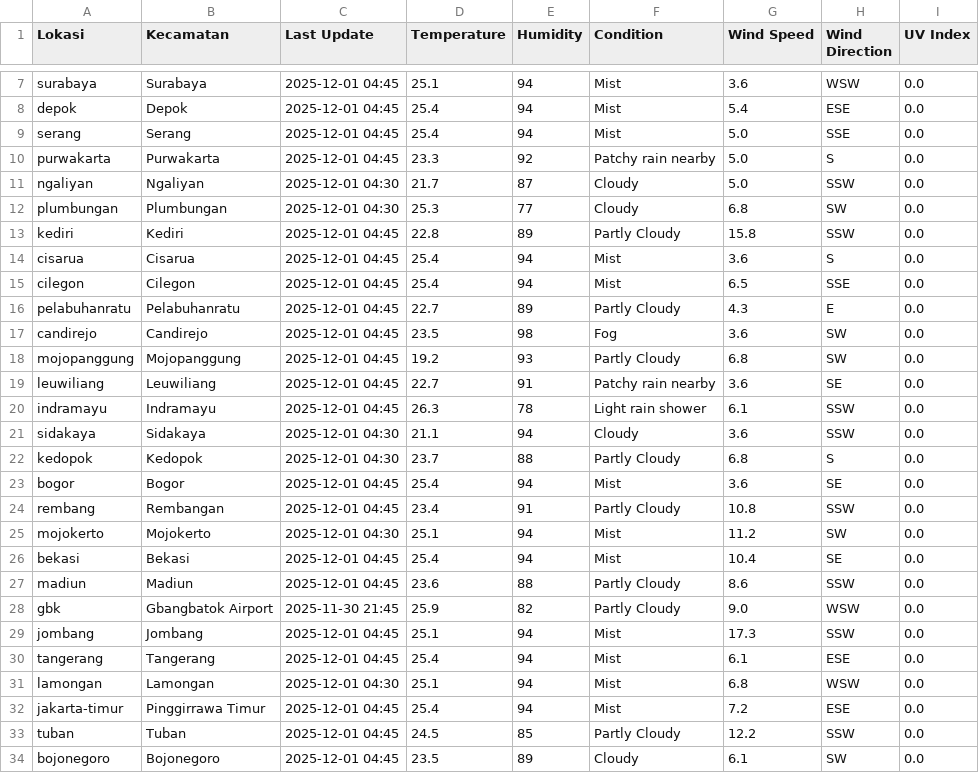
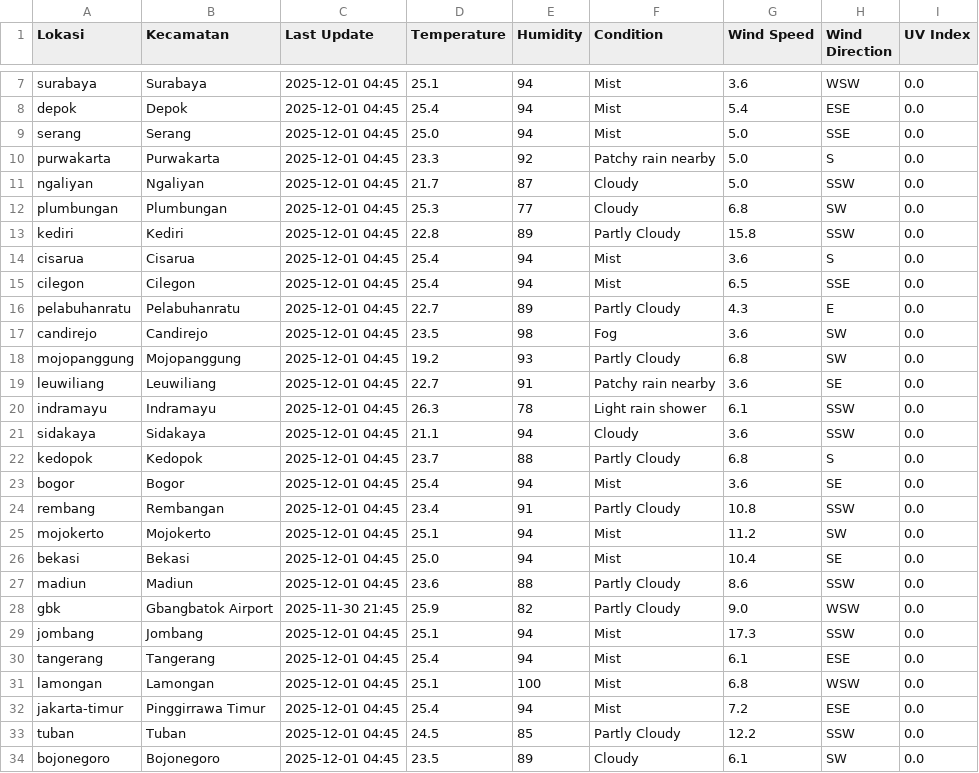
Before and after one commit to savinalarissaa/air-quality-risk, a CSV file: data/weather/weatherAPI_output.csv, drawn as a sheet; only a part is shown, gaps mark what is left out.

```diff
--- a/data/weather/weatherAPI_output.csv
+++ b/data/weather/weatherAPI_output.csv
@@ -8,6 +8,6 @@ surabaya,Surabaya,2025-12-01 04:45,25.1,94,Mist,3.6,WSW,0.0
 depok,Depok,2025-12-01 04:45,25.4,94,Mist,5.4,ESE,0.0
-serang,Serang,2025-12-01 04:45,25.4,94,Mist,5.0,SSE,0.0
+serang,Serang,2025-12-01 04:45,25.0,94,Mist,5.0,SSE,0.0
 purwakarta,Purwakarta,2025-12-01 04:45,23.3,92,Patchy rain nearby,5.0,S,0.0
-ngaliyan,Ngaliyan,2025-12-01 04:30,21.7,87,Cloudy,5.0,SSW,0.0
-plumbungan,Plumbungan,2025-12-01 04:30,25.3,77,Cloudy,6.8,SW,0.0
+ngaliyan,Ngaliyan,2025-12-01 04:45,21.7,87,Cloudy,5.0,SSW,0.0
+plumbungan,Plumbungan,2025-12-01 04:45,25.3,77,Cloudy,6.8,SW,0.0
 kediri,Kediri,2025-12-01 04:45,22.8,89,Partly Cloudy,15.8,SSW,0.0
@@ -20,8 +20,8 @@ leuwiliang,Leuwiliang,2025-12-01 04:45,22.7,91,Patchy rain nearby,3.6,SE,0.0
 indramayu,Indramayu,2025-12-01 04:45,26.3,78,Light rain shower,6.1,SSW,0.0
-sidakaya,Sidakaya,2025-12-01 04:30,21.1,94,Cloudy,3.6,SSW,0.0
-kedopok,Kedopok,2025-12-01 04:30,23.7,88,Partly Cloudy,6.8,S,0.0
+sidakaya,Sidakaya,2025-12-01 04:45,21.1,94,Cloudy,3.6,SSW,0.0
+kedopok,Kedopok,2025-12-01 04:45,23.7,88,Partly Cloudy,6.8,S,0.0
 bogor,Bogor,2025-12-01 04:45,25.4,94,Mist,3.6,SE,0.0
 rembang,Rembangan,2025-12-01 04:45,23.4,91,Partly Cloudy,10.8,SSW,0.0
-mojokerto,Mojokerto,2025-12-01 04:30,25.1,94,Mist,11.2,SW,0.0
-bekasi,Bekasi,2025-12-01 04:45,25.4,94,Mist,10.4,SE,0.0
+mojokerto,Mojokerto,2025-12-01 04:45,25.1,94,Mist,11.2,SW,0.0
+bekasi,Bekasi,2025-12-01 04:45,25.0,94,Mist,10.4,SE,0.0
 madiun,Madiun,2025-12-01 04:45,23.6,88,Partly Cloudy,8.6,SSW,0.0
@@ -30,3 +30,3 @@ jombang,Jombang,2025-12-01 04:45,25.1,94,Mist,17.3,SSW,0.0
 tangerang,Tangerang,2025-12-01 04:45,25.4,94,Mist,6.1,ESE,0.0
-lamongan,Lamongan,2025-12-01 04:30,25.1,94,Mist,6.8,WSW,0.0
+lamongan,Lamongan,2025-12-01 04:45,25.1,100,Mist,6.8,WSW,0.0
 jakarta-timur,Pinggirrawa Timur,2025-12-01 04:45,25.4,94,Mist,7.2,ESE,0.0
```
Also changed, not shown: data/aqi/waqi_output.csv, data/processed_data_risk-score.csv, 1 other file.
